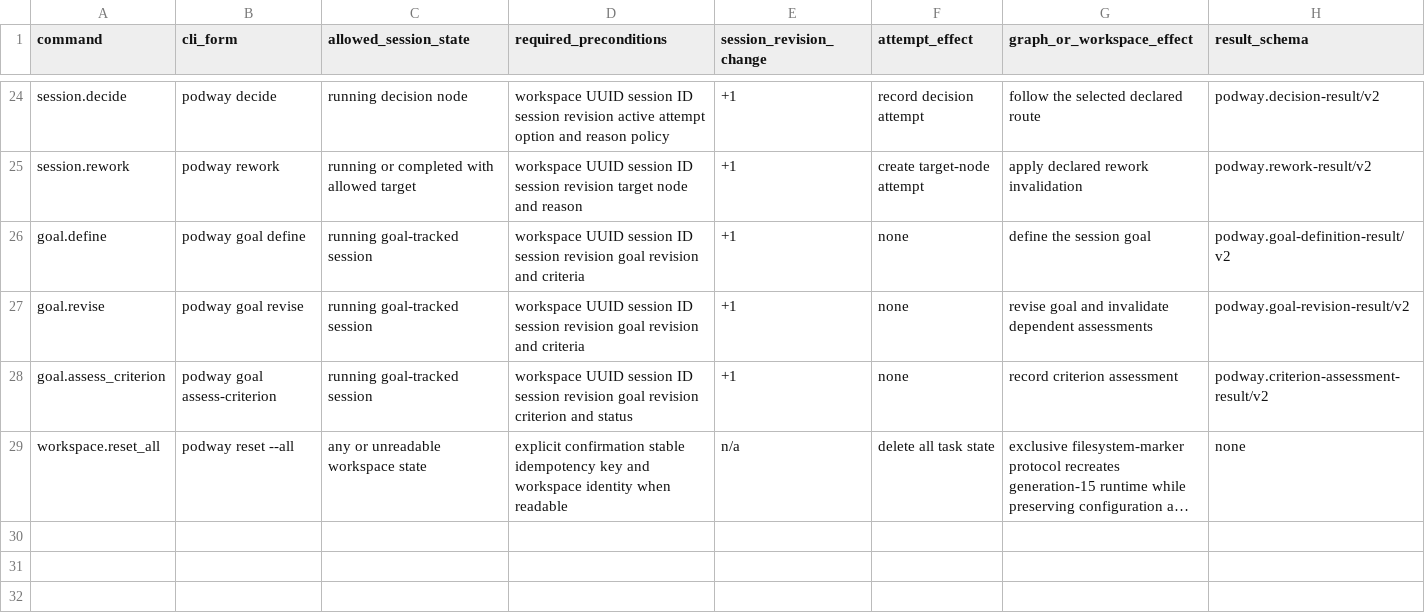
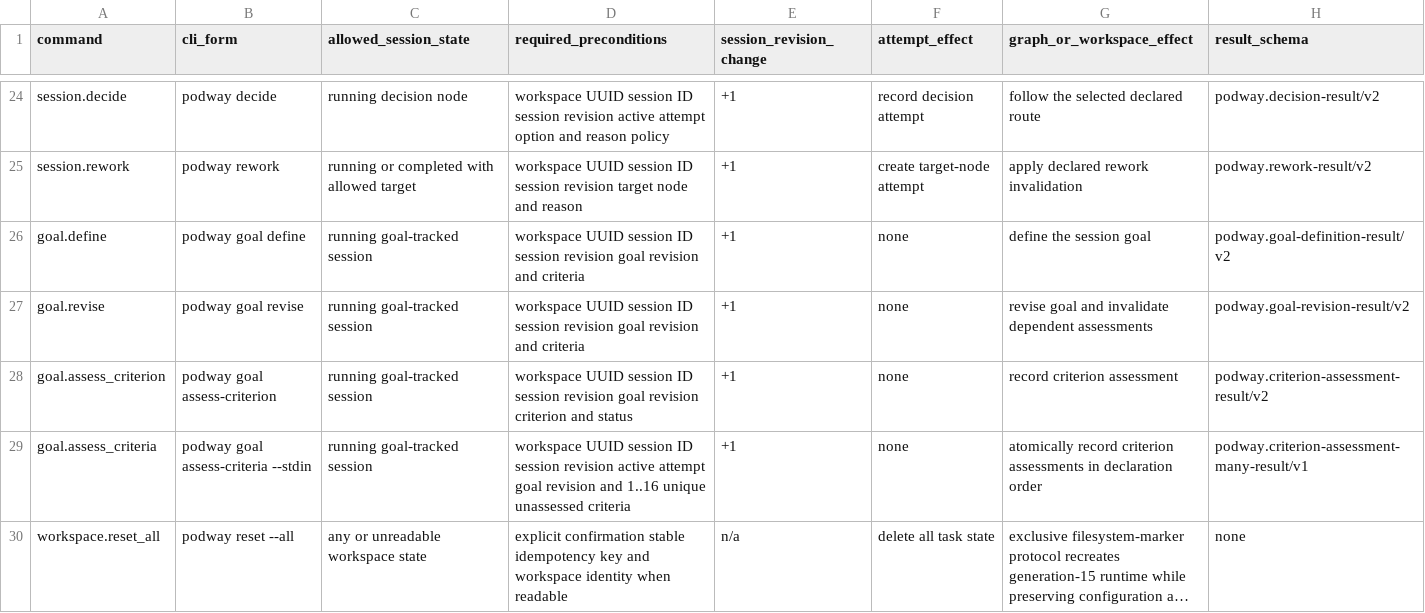
Before and after one commit to irootkernel/podway, a CSV file: assets/specifications/state-transition-matrix.csv, drawn as a sheet; only a part is shown, gaps mark what is left out; long unchanged cells end in …; the diff names each change by its address in the sheet, - before the commit and + after, or states it on an @@ line.

Commit message:
[FEAT] Add atomic criterion assessment batches
Record a bounded partial or full criterion batch with one successor,
transaction outcome and ordered error semantics. Preserve default replay
and single-assessment behavior; keep observation activation for later work.

Rejected: Loop over single-assessment mutations | partial commits and multiple revisions would violate atomic batch semantics
Directive: Keep observation-bearing runtime activation separate until its transaction-bound projection and lookup admission are implemented
Tested: Two complete make test runs; current corrected source passed Full2 and exact completion-record delta passed make test-prepare
Not-tested: Distribution readiness and installed runtime qualification are outside this member delivery
Aquarium-Workflow: aquarium:epic-squad
Aquarium-Epic: AGENT
Aquarium-Task: AGENT-003

```diff
--- a/assets/specifications/state-transition-matrix.csv
+++ b/assets/specifications/state-transition-matrix.csv
+row 29: goal.assess_criteria | podway goal assess-criteria --stdin | running goal-tracked session | workspace UUID session ID session revision active attempt goal revision and 1..16 unique unassessed criteria | +1 | none | atomically record criterion assessments in declaration order | podway.criterion-assessment-many-result/v1
```
Also changed, not shown: 45 other files.
